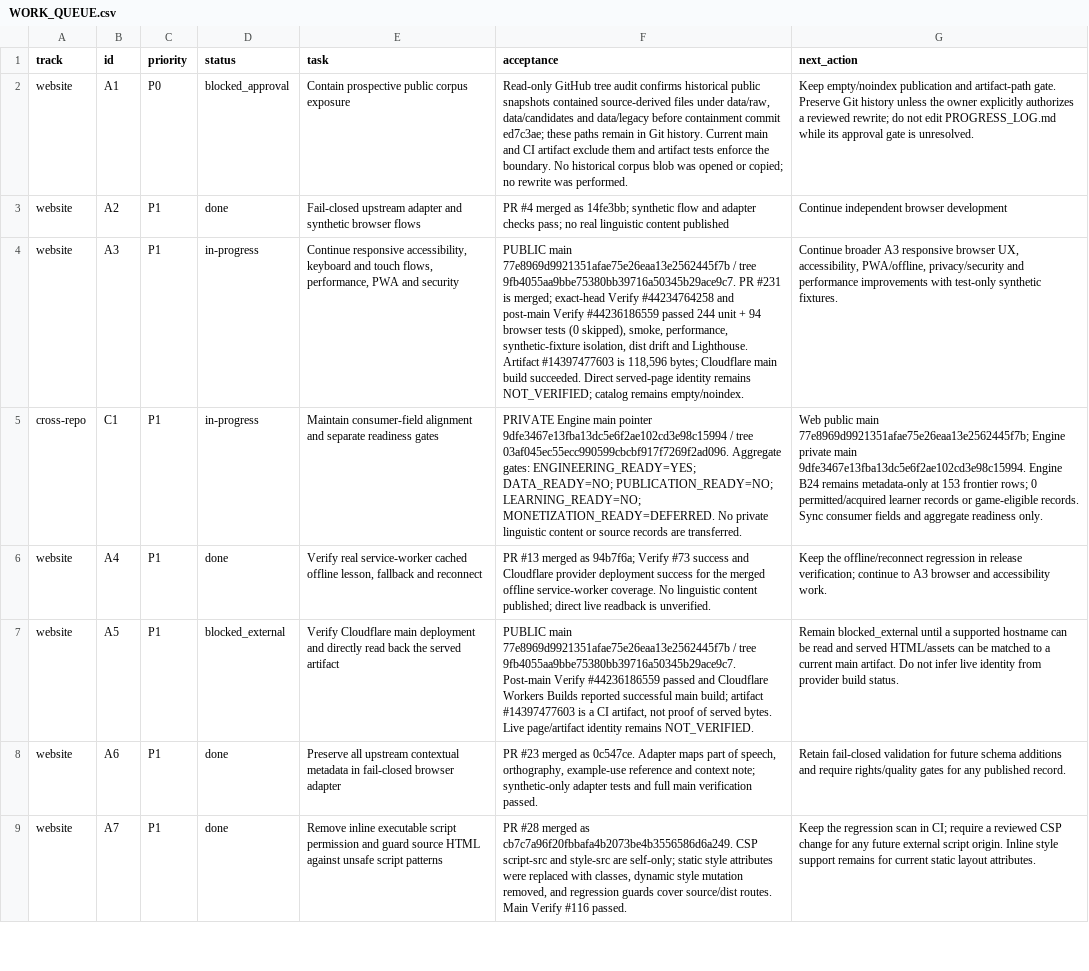
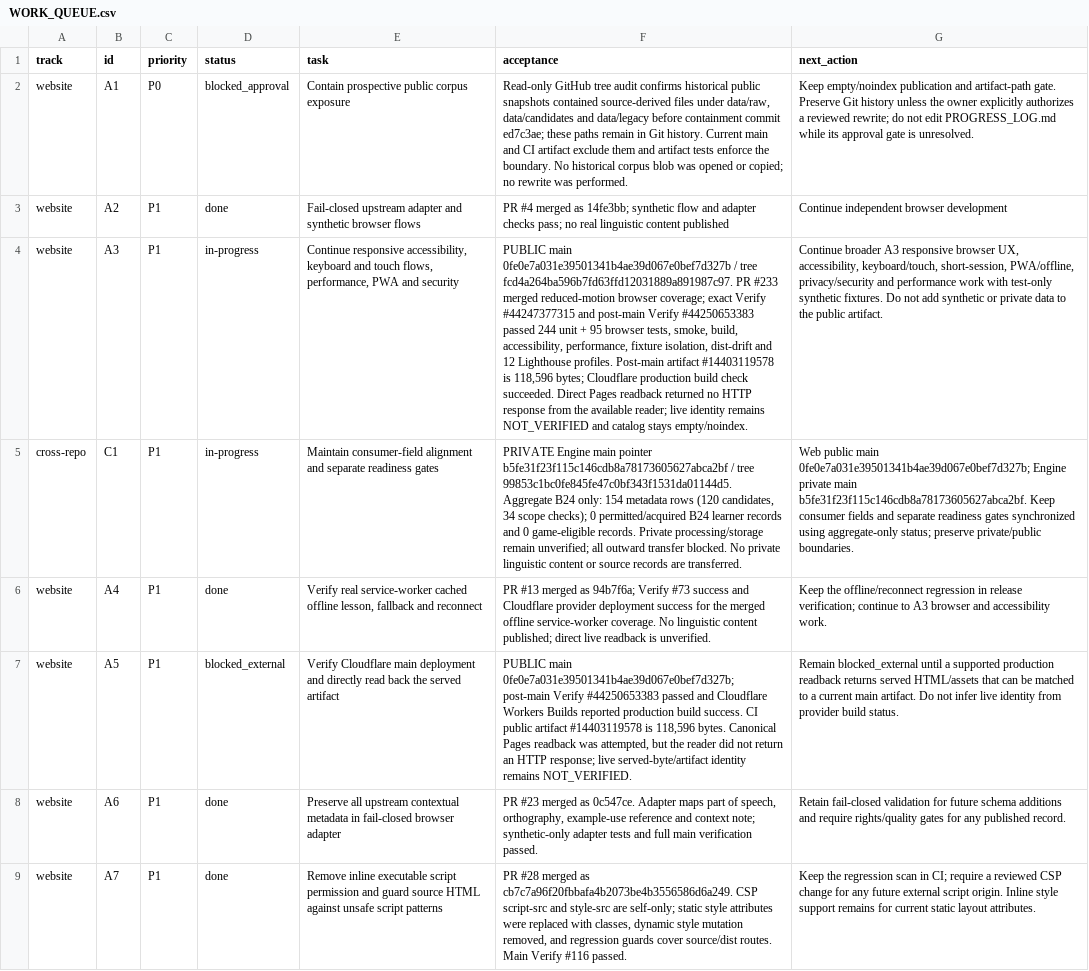
Before and after one commit to drewsebastians/webgame-bataktoba-indo, a CSV file: WORK_QUEUE.csv, drawn as a sheet; only a part is shown; the diff names each change by its address in the sheet, - before the commit and + after, or states it on an @@ line.

Commit message:
docs: checkpoint A3 reduced-motion verification (#234)

```diff
--- a/WORK_QUEUE.csv
+++ b/WORK_QUEUE.csv
-F4 (acceptance): PUBLIC main 77e8969d9921351afae75e26eaa13e2562445f7b / tree 9fb4055aa9bbe75380bb39716a50345b29ace9c7. PR #231 is merged; exact-head Verify #44234764258 and post-main Verify #44236186559 passed 244 unit + 94 browser tests (0 skipped), smoke, performance, synthetic-fixture isolation, dist drift and Lighthouse. Artifact #14397477603 is 118,596 bytes; Cloudflare main build succeeded. Direct served-page identity remains NOT_VERIFIED; catalog remains empty/noindex.
+F4 (acceptance): PUBLIC main 0fe0e7a031e39501341b4ae39d067e0bef7d327b / tree fcd4a264ba596b7fd63ffd12031889a891987c97. PR #233 merged reduced-motion browser coverage; exact Verify #44247377315 and post-main Verify #44250653383 passed 244 unit + 95 browser tests, smoke, build, accessibility, performance, fixture isolation, dist-drift and 12 Lighthouse profiles. Post-main artifact #14403119578 is 118,596 bytes; Cloudflare production build check succeeded. Direct Pages readback returned no HTTP response from the available reader; live identity remains NOT_VERIFIED and catalog stays empty/noindex.
-G4 (next_action): …UX, accessibility, PWA/offline, privacy/security and performance improvements with test-only synthetic fixtures.
+G4 (next_action): …UX, accessibility, keyboard/touch, short-session, PWA/offline, privacy/security and performance work with test-only synthetic fixtures. Do not add synthetic or private data to the public artifact.
-F5 (acceptance): …main pointer 9dfe3467e13fba13dc5e6f2ae102cd3e98c15994 / tree 03af045ec55ecc990599cbcbf917f7269f2ad096. Aggregate gates: ENGINEERING_READY=YES; DATA_READY=NO; PUBLICATION_READY=NO; LEARNING_READY=NO; MONETIZATION_READY=DEFERRED. No private…
+F5 (acceptance): …main pointer b5fe31f23f115c146cdb8a78173605627abca2bf / tree 99853c1bc0fe845fe47c0bf343f1531da01144d5. Aggregate B24 only: 154 metadata rows (120 candidates, 34 scope checks); 0 permitted/acquired B24 learner records and 0 game-eligible records. Private processing/storage remain unverified; all outward transfer blocked. No private…
-G5 (next_action): …public main 77e8969d9921351afae75e26eaa13e2562445f7b; Engine private main 9dfe3467e13fba13dc5e6f2ae102cd3e98c15994. Engine B24 remains metadata-only at 153 frontier rows; 0 permitted/acquired learner records or game-eligible records. Sync consumer fields and aggregate readiness only.
+G5 (next_action): …public main 0fe0e7a031e39501341b4ae39d067e0bef7d327b; Engine private main b5fe31f23f115c146cdb8a78173605627abca2bf. Keep consumer fields and separate readiness gates synchronized using aggregate-only status; preserve private/public boundaries.
-F7 (acceptance): PUBLIC main 77e8969d9921351afae75e26eaa13e2562445f7b / tree 9fb4055aa9bbe75380bb39716a50345b29ace9c7. Post-main Verify #44236186559 passed and Cloudflare Workers Builds reported successful main build; artifact #14397477603 is a CI artifact, not proof of served bytes. Live page/artifact identity remains…
+F7 (acceptance): PUBLIC main 0fe0e7a031e39501341b4ae39d067e0bef7d327b; post-main Verify #44250653383 passed and Cloudflare Workers Builds reported production build success. CI public artifact #14403119578 is 118,596 bytes. Canonical Pages readback was attempted, but the reader did not return an HTTP response; live served-byte/artifact identity remains…
-G7 (next_action): …a supported hostname can be read and served HTML/assets can be…
+G7 (next_action): …a supported production readback returns served HTML/assets that can be…
```
Also changed, not shown: 3 other files.
